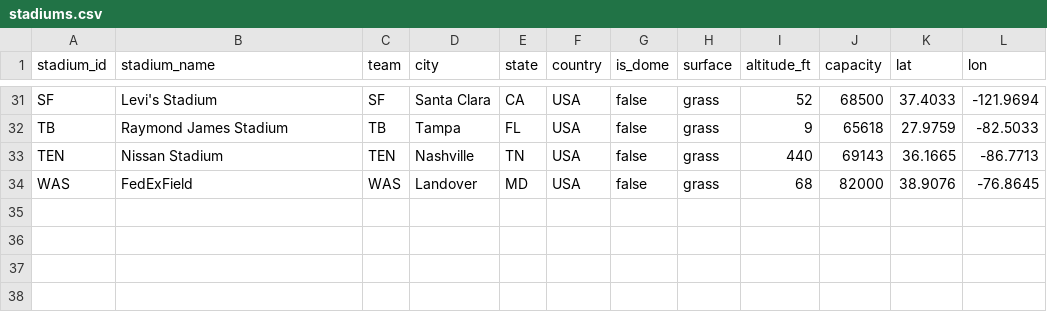
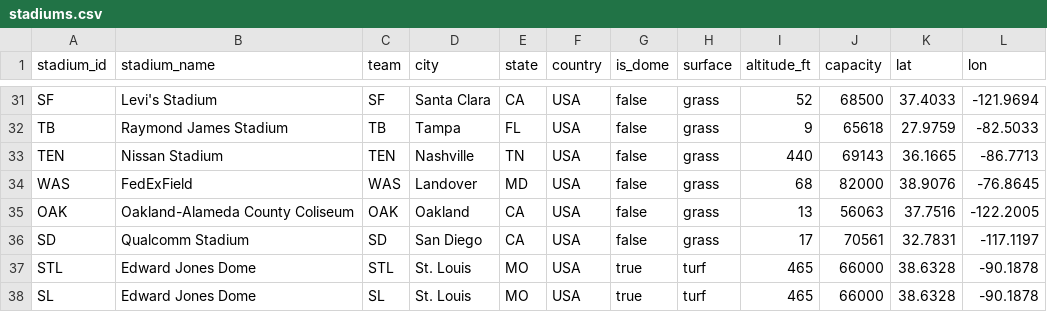
Before and after one commit to cantonhausfeld-byte/ironclad-v2, a CSV file: data/static/stadiums.csv, drawn as a sheet; only a part is shown, gaps mark what is left out.

```diff
--- a/data/static/stadiums.csv
+++ b/data/static/stadiums.csv
@@ -34 +34,5 @@ TEN,Nissan Stadium,TEN,Nashville,TN,USA,false,grass,440,69143,36.1665,-86.7713
 WAS,FedExField,WAS,Landover,MD,USA,false,grass,68,82000,38.9076,-76.8645
+OAK,Oakland-Alameda County Coliseum,OAK,Oakland,CA,USA,false,grass,13,56063,37.7516,-122.2005
+SD,Qualcomm Stadium,SD,San Diego,CA,USA,false,grass,17,70561,32.7831,-117.1197
+STL,Edward Jones Dome,STL,St. Louis,MO,USA,true,turf,465,66000,38.6328,-90.1878
+SL,Edward Jones Dome,SL,St. Louis,MO,USA,true,turf,465,66000,38.6328,-90.1878
```
Also changed, not shown: 8 other files.
